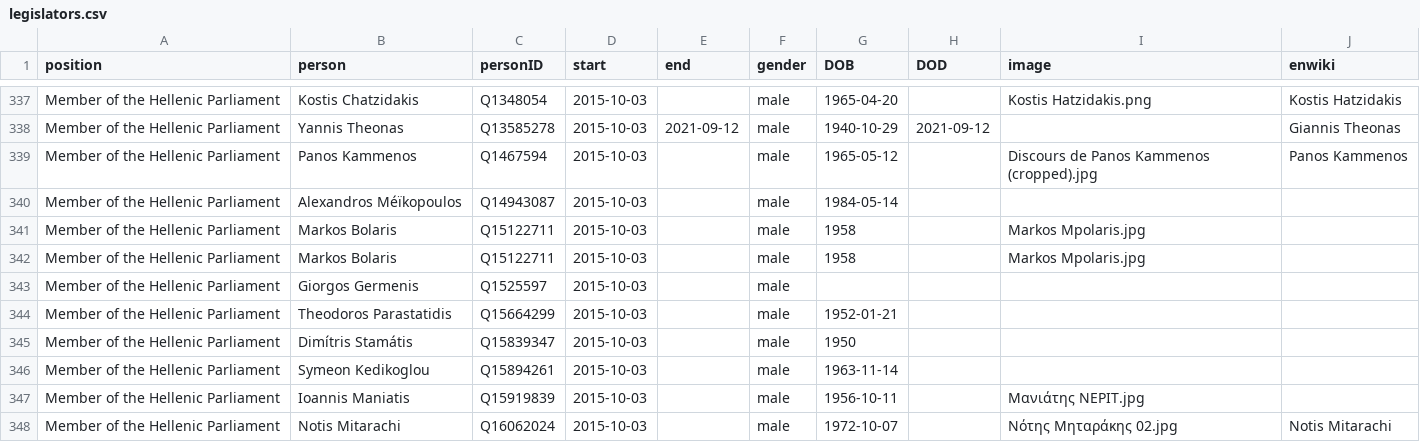
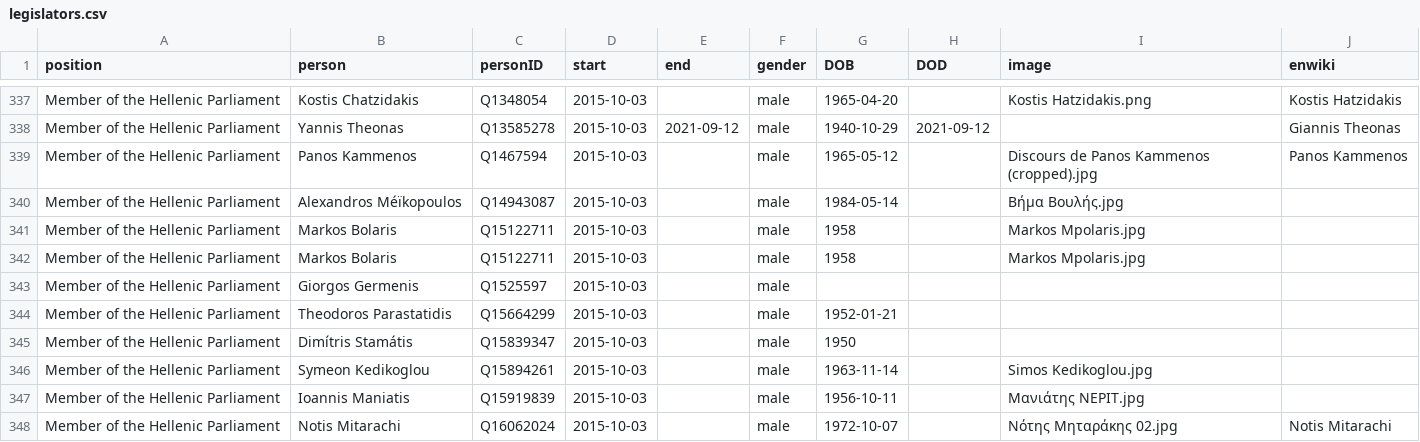
Before and after one commit to every-politician-scrapers/greece-cabinet, a CSV file: html/legislators.csv, drawn as a sheet; only a part is shown, gaps mark what is left out.

```diff
--- a/html/legislators.csv
+++ b/html/legislators.csv
@@ -339,3 +339,3 @@ Member of the Hellenic Parliament,Yannis Theonas,Q13585278,2015-10-03,2021-09-12
 Member of the Hellenic Parliament,Panos Kammenos,Q1467594,2015-10-03,,male,1965-05-12,,Discours de Panos Kammenos (cropped).jpg,Panos Kammenos
-Member of the Hellenic Parliament,Alexandros Méïkopoulos,Q14943087,2015-10-03,,male,1984-05-14,,,
+Member of the Hellenic Parliament,Alexandros Méïkopoulos,Q14943087,2015-10-03,,male,1984-05-14,,Βήμα Βουλής.jpg,
 Member of the Hellenic Parliament,Markos Bolaris,Q15122711,2015-10-03,,male,1958,,Markos Mpolaris.jpg,
@@ -345,3 +345,3 @@ Member of the Hellenic Parliament,Theodoros Parastatidis,Q15664299,2015-10-03,,m
 Member of the Hellenic Parliament,Dimítris Stamátis,Q15839347,2015-10-03,,male,1950,,,
-Member of the Hellenic Parliament,Symeon Kedikoglou,Q15894261,2015-10-03,,male,1963-11-14,,,
+Member of the Hellenic Parliament,Symeon Kedikoglou,Q15894261,2015-10-03,,male,1963-11-14,,Simos Kedikoglou.jpg,
 Member of the Hellenic Parliament,Ioannis Maniatis,Q15919839,2015-10-03,,male,1956-10-11,,Μανιάτης ΝΕΡΙΤ.jpg,
```
Also changed, not shown: html/current.csv, html/holders21.csv, 2 other files.
